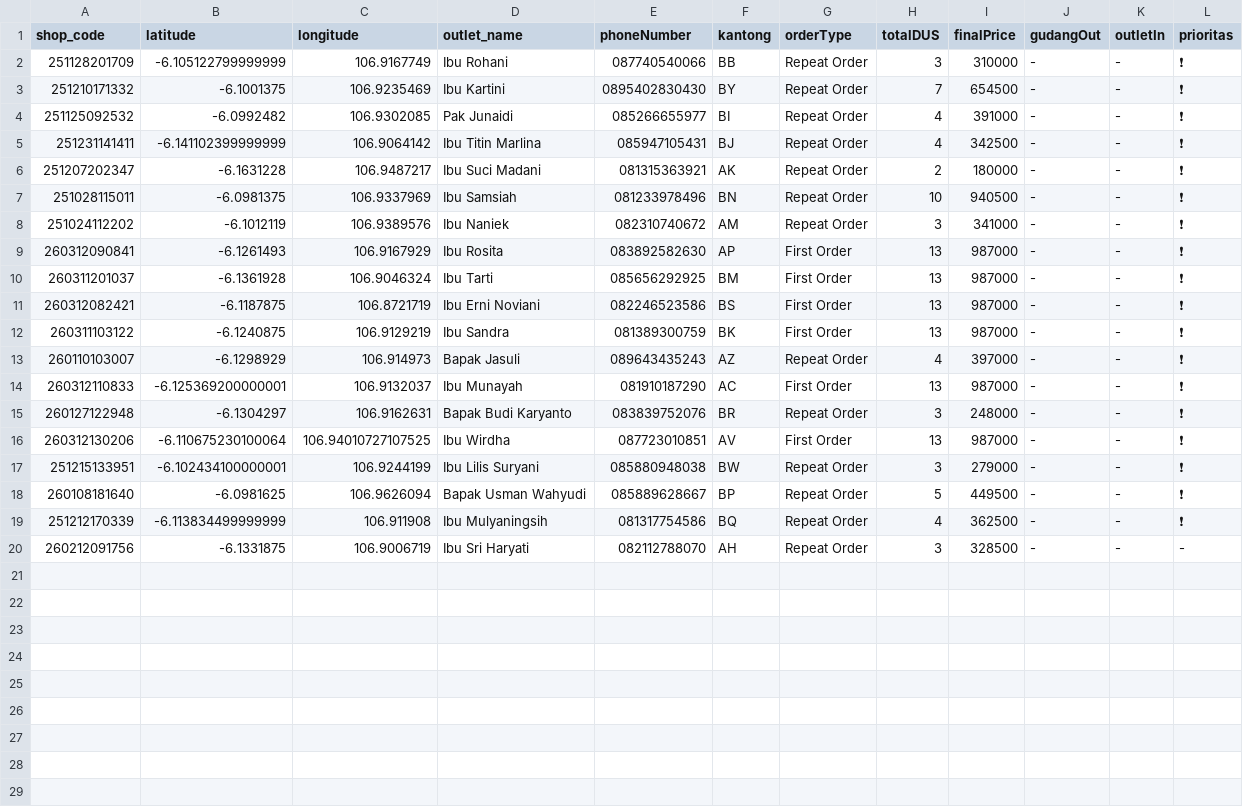
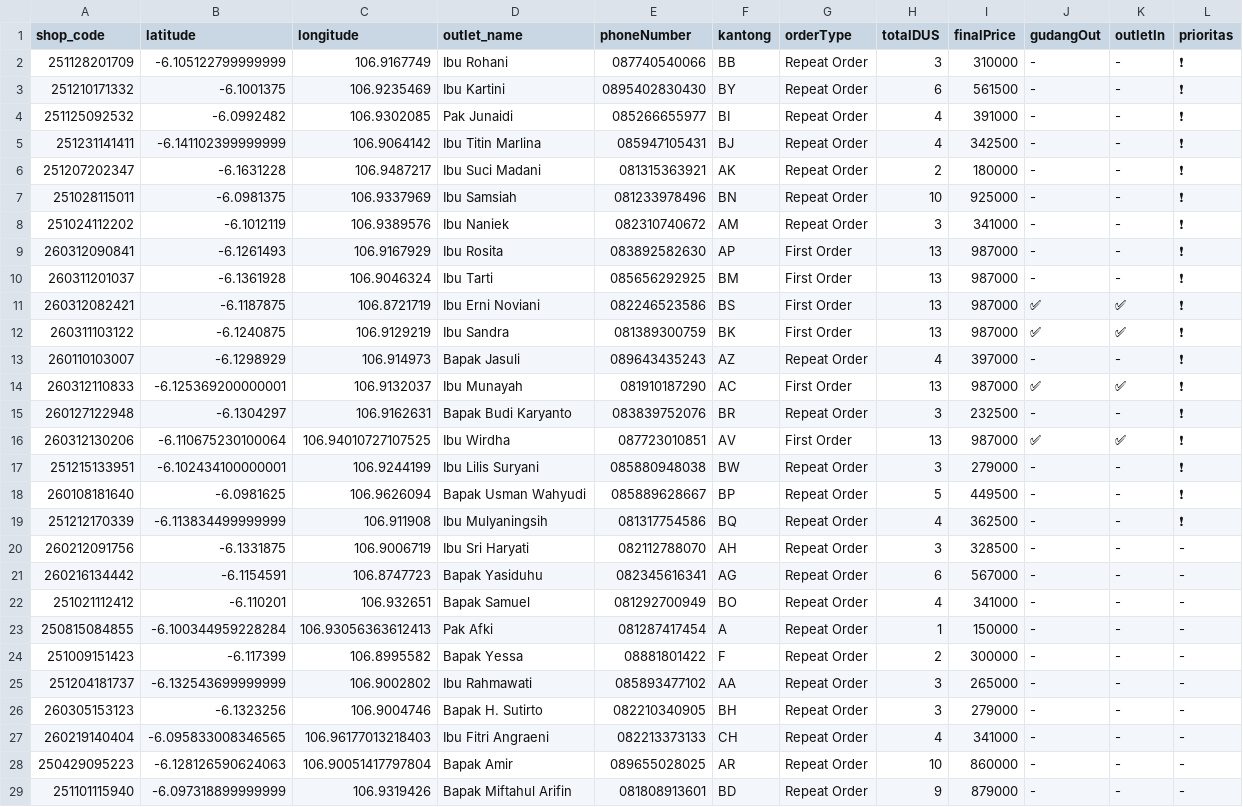
Before and after one commit to AlimanIrawan/indonesia-delivery-map-system, a CSV file: public/markers.csv, drawn as a sheet; only a part is shown; the diff covers the shown part only.

Commit message:
🚚 更新送货数据 - 2026/03/13

```diff
--- a/public/markers.csv
+++ b/public/markers.csv
@@ -2,3 +2,3 @@ shop_code,latitude,longitude,outlet_name,phoneNumber,kantong,orderType,totalDUS,
 251128201709,-6.105122799999999,106.9167749,"Ibu Rohani","087740540066","BB","Repeat Order","3","310000","-","-","❗"
-251210171332,-6.1001375,106.9235469,"Ibu Kartini","0895402830430","BY","Repeat Order","7","654500","-","-","❗"
+251210171332,-6.1001375,106.9235469,"Ibu Kartini","0895402830430","BY","Repeat Order","6","561500","-","-","❗"
 251125092532,-6.0992482,106.9302085,"Pak Junaidi","085266655977","BI","Repeat Order","4","391000","-","-","❗"
@@ -6,3 +6,3 @@ shop_code,latitude,longitude,outlet_name,phoneNumber,kantong,orderType,totalDUS,
 251207202347,-6.1631228,106.9487217,"Ibu Suci Madani","081315363921","AK","Repeat Order","2","180000","-","-","❗"
-251028115011,-6.0981375,106.9337969,"Ibu Samsiah","081233978496","BN","Repeat Order","10","940500","-","-","❗"
+251028115011,-6.0981375,106.9337969,"Ibu Samsiah","081233978496","BN","Repeat Order","10","925000","-","-","❗"
 251024112202,-6.1012119,106.9389576,"Ibu Naniek","082310740672","AM","Repeat Order","3","341000","-","-","❗"
@@ -10,8 +10,8 @@ shop_code,latitude,longitude,outlet_name,phoneNumber,kantong,orderType,totalDUS,
 260311201037,-6.1361928,106.9046324,"Ibu Tarti","085656292925","BM","First Order","13","987000","-","-","❗"
-260312082421,-6.1187875,106.8721719,"Ibu Erni Noviani","082246523586","BS","First Order","13","987000","-","-","❗"
-260311103122,-6.1240875,106.9129219,"Ibu Sandra","081389300759","BK","First Order","13","987000","-","-","❗"
+260312082421,-6.1187875,106.8721719,"Ibu Erni Noviani","082246523586","BS","First Order","13","987000","✅","✅","❗"
+260311103122,-6.1240875,106.9129219,"Ibu Sandra","081389300759","BK","First Order","13","987000","✅","✅","❗"
 260110103007,-6.1298929,106.914973,"Bapak Jasuli","089643435243","AZ","Repeat Order","4","397000","-","-","❗"
-260312110833,-6.125369200000001,106.9132037,"Ibu Munayah","081910187290","AC","First Order","13","987000","-","-","❗"
-260127122948,-6.1304297,106.9162631,"Bapak Budi Karyanto","083839752076","BR","Repeat Order","3","248000","-","-","❗"
-260312130206,-6.110675230100064,106.94010727107525,"Ibu Wirdha","087723010851","AV","First Order","13","987000","-","-","❗"
+260312110833,-6.125369200000001,106.9132037,"Ibu Munayah","081910187290","AC","First Order","13","987000","✅","✅","❗"
+260127122948,-6.1304297,106.9162631,"Bapak Budi Karyanto","083839752076","BR","Repeat Order","3","232500","-","-","❗"
+260312130206,-6.110675230100064,106.94010727107525,"Ibu Wirdha","087723010851","AV","First Order","13","987000","✅","✅","❗"
 251215133951,-6.102434100000001,106.9244199,"Ibu Lilis Suryani","085880948038","BW","Repeat Order","3","279000","-","-","❗"
@@ -20 +20,10 @@ shop_code,latitude,longitude,outlet_name,phoneNumber,kantong,orderType,totalDUS,
 260212091756,-6.1331875,106.9006719,"Ibu Sri Haryati","082112788070","AH","Repeat Order","3","328500","-","-","-"
+260216134442,-6.1154591,106.8747723,"Bapak Yasiduhu","082345616341","AG","Repeat Order","6","567000","-","-","-"
+251021112412,-6.110201,106.932651,"Bapak Samuel","081292700949","BO","Repeat Order","4","341000","-","-","-"
+250815084855,-6.100344959228284,106.93056363612413,"Pak Afki","081287417454","A","Repeat Order","1","150000","-","-","-"
+251009151423,-6.117399,106.8995582,"Bapak Yessa","08881801422","F","Repeat Order","2","300000","-","-","-"
+251204181737,-6.132543699999999,106.9002802,"Ibu Rahmawati","085893477102","AA","Repeat Order","3","265000","-","-","-"
+260305153123,-6.1323256,106.9004746,"Bapak H. Sutirto","082210340905","BH","Repeat Order","3","279000","-","-","-"
+260219140404,-6.095833008346565,106.96177013218403,"Ibu Fitri Angraeni","082213373133","CH","Repeat Order","4","341000","-","-","-"
+250429095223,-6.128126590624063,106.90051417797804,"Bapak Amir","089655028025","AR","Repeat Order","10","860000","-","-","-"
+251101115940,-6.097318899999999,106.9319426,"Bapak Miftahul Arifin","081808913601","BD","Repeat Order","9","879000","-","-","-"
```
Also changed, not shown: 2 added rows elsewhere in this file.
